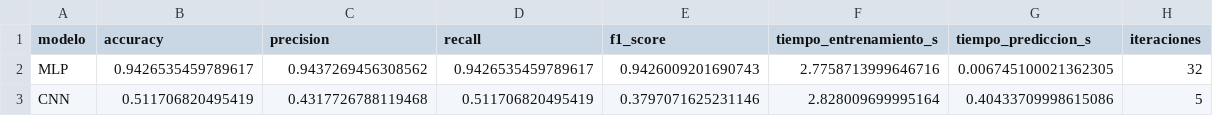
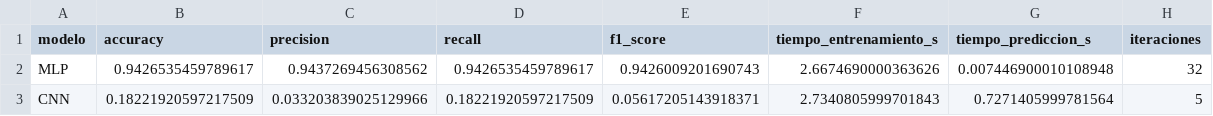
Before and after one commit to josegdotcom/Proyecto-infovis, a CSV file: data/resultados/resultados_generales_2.csv, drawn as a sheet.

```diff
--- a/data/resultados/resultados_generales_2.csv
+++ b/data/resultados/resultados_generales_2.csv
@@ -1,3 +1,3 @@
 modelo,accuracy,precision,recall,f1_score,tiempo_entrenamiento_s,tiempo_prediccion_s,iteraciones
-MLP,0.9426535459789617,0.9437269456308562,0.9426535459789617,0.9426009201690743,2.7758713999646716,0.006745100021362305,32
-CNN,0.511706820495419,0.4317726788119468,0.511706820495419,0.3797071625231146,2.828009699995164,0.40433709998615086,5
+MLP,0.9426535459789617,0.9437269456308562,0.9426535459789617,0.9426009201690743,2.6674690000363626,0.007446900010108948,32
+CNN,0.18221920597217509,0.033203839025129966,0.18221920597217509,0.05617205143918371,2.7340805999701843,0.7271405999781564,5
```
Also changed, not shown: data/resultados/resultados_generales_1.csv, data/resultados/resultados_individuales_2.csv, 38 other files.
